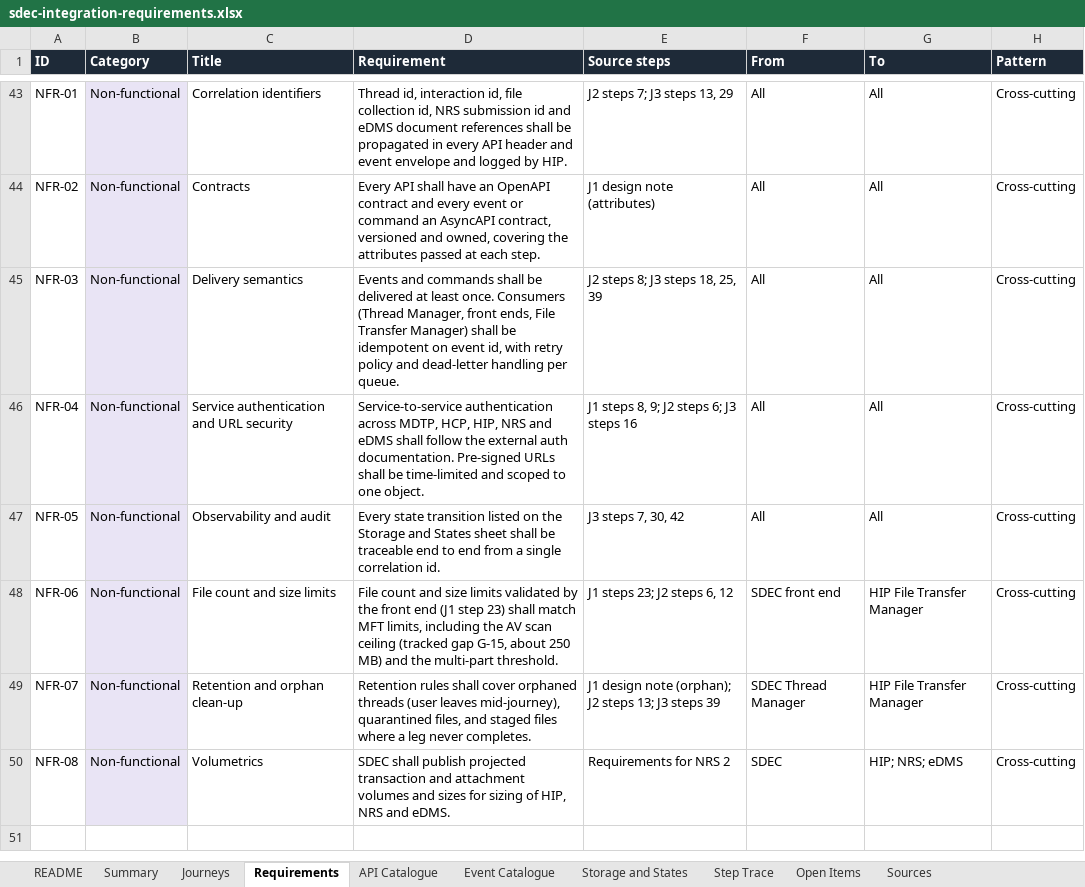
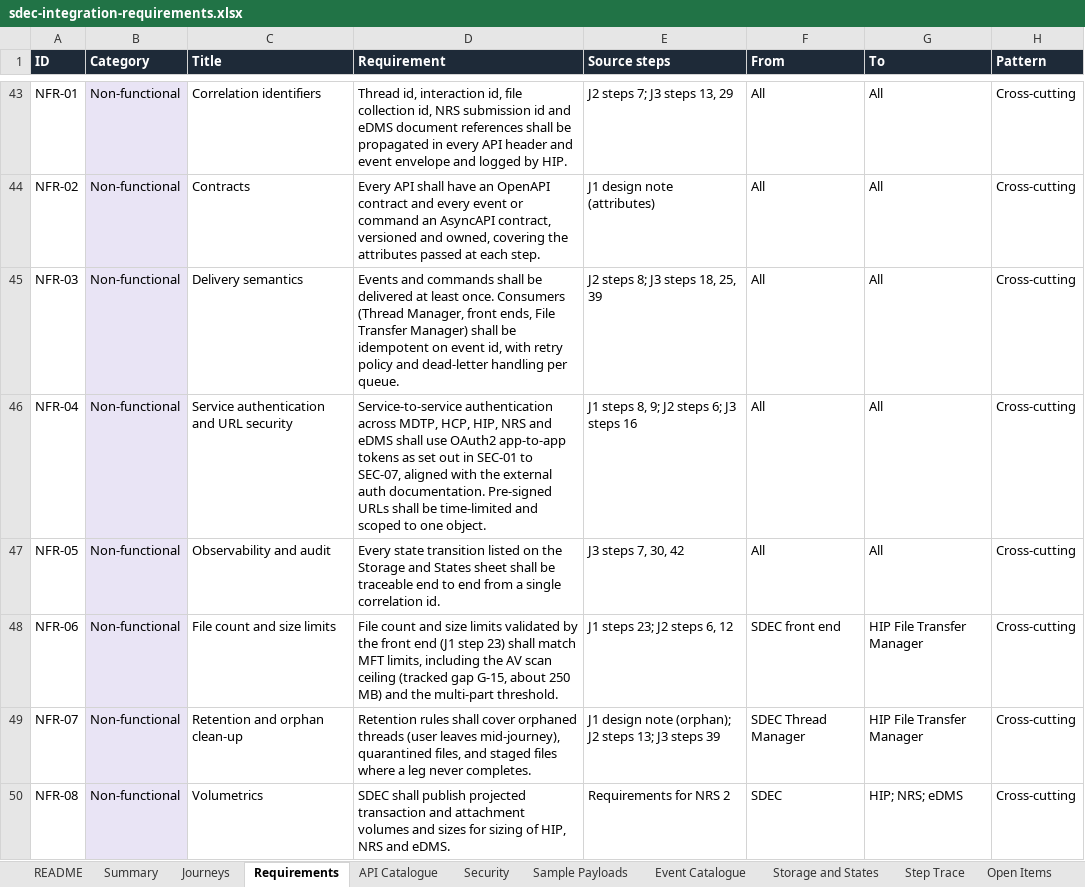
Before and after one commit to odiyo-vimo/fp, an Excel workbook: assets/sdec-integration-requirements.xlsx, sheet Requirements, drawn as a sheet; only a part is shown, gaps mark what is left out; values as stored, in another font and other column widths than the file's, no borders; charts and pictures not drawn; the diff covers the shown part only; the diff names each change by its address in the sheet, - before the commit and + after, or states it on an @@ line.

Commit message:
SDEC SDD v0.2: sample payloads for every API interaction and event; OAuth2 app-to-app security requirements, design and token flow

```diff
--- a/assets/sdec-integration-requirements.xlsx (sheet Requirements)
+++ b/assets/sdec-integration-requirements.xlsx (sheet Requirements)
+sheet tab: Security
+sheet tab: Sample Payloads
-D46 (Requirement): …eDMS shall follow the external…
+D46 (Requirement): …eDMS shall use OAuth2 app-to-app tokens as set out in SEC-01 to SEC-07, aligned with the external…
```
Also changed, not shown: 7 added rows elsewhere in this sheet, sheet Summary, sheet API Catalogue, sheet Step Trace, sheet Open Items, sheet README, formulas that keep their value, charts or pictures, docs/sdec-integration-requirements.xlsx, 19 other files.
